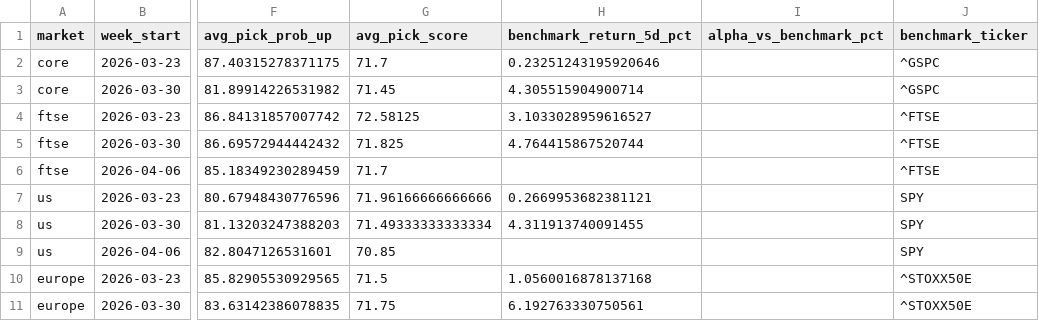
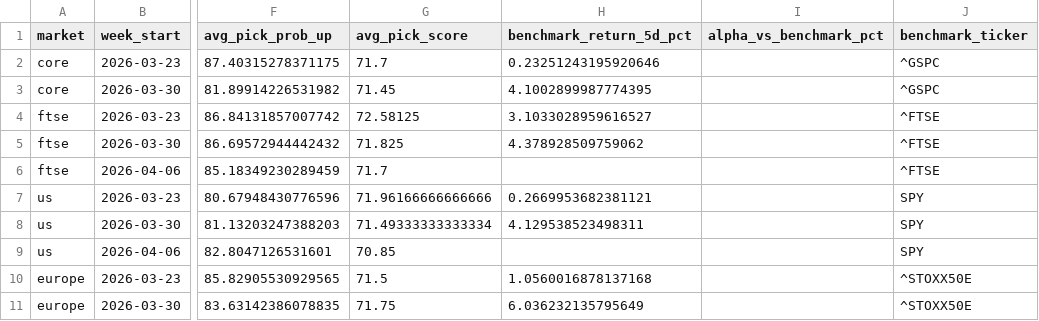
Before and after one commit to Toby0603/AlphaRank, a CSV file: benchmark_summary.csv, drawn as a sheet; only a part is shown, gaps mark what is left out; the diff names each change by its address in the sheet, - before the commit and + after, or states it on an @@ line.

```diff
--- a/benchmark_summary.csv
+++ b/benchmark_summary.csv
-H3 (benchmark_return_5d_pct): 4.305515904900714
+H3 (benchmark_return_5d_pct): 4.1002899987774395
-H5 (benchmark_return_5d_pct): 4.764415867520744
+H5 (benchmark_return_5d_pct): 4.378928509759062
-H8 (benchmark_return_5d_pct): 4.311913740091455
+H8 (benchmark_return_5d_pct): 4.129538523498311
-H11 (benchmark_return_5d_pct): 6.192763330750561
+H11 (benchmark_return_5d_pct): 6.036232135795649
```
Also changed, not shown: results_core.csv, results_europe.csv, 2 other files.
